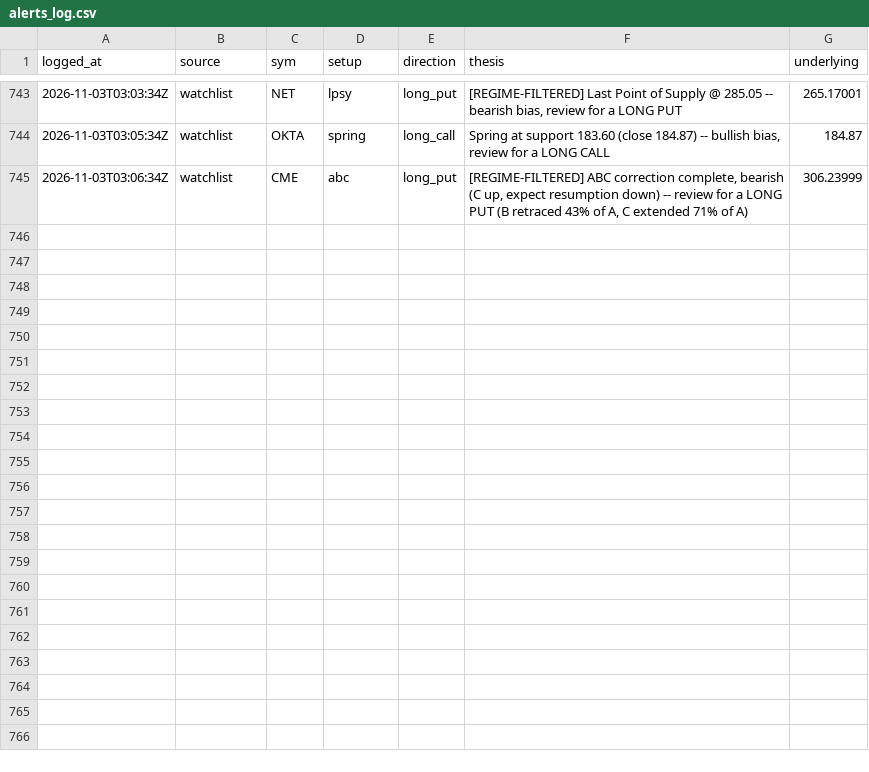
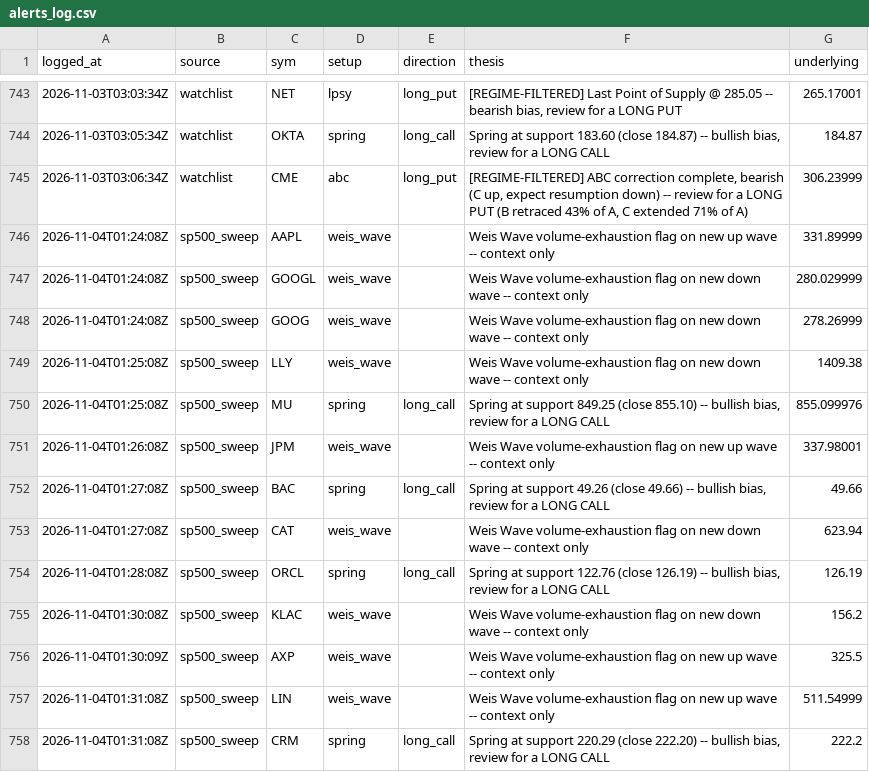
Before and after one commit to phani4393/wyckoff-scanner-ci, a CSV file: data/alerts_log.csv, drawn as a sheet; only a part is shown, gaps mark what is left out; the diff names each change by its address in the sheet, - before the commit and + after, or states it on an @@ line.

```diff
--- a/data/alerts_log.csv
+++ b/data/alerts_log.csv
+row 746: 2026-11-04T01:24:08Z | sp500_sweep | AAPL | weis_wave |  | Weis Wave volume-exhaustion flag on new up wave -- context only | 331.89999
+row 747: 2026-11-04T01:24:08Z | sp500_sweep | GOOGL | weis_wave |  | Weis Wave volume-exhaustion flag on new down wave -- context only | 280.029999
+row 748: 2026-11-04T01:24:08Z | sp500_sweep | GOOG | weis_wave |  | Weis Wave volume-exhaustion flag on new down wave -- context only | 278.26999
+row 749: 2026-11-04T01:25:08Z | sp500_sweep | LLY | weis_wave |  | Weis Wave volume-exhaustion flag on new down wave -- context only | 1409.38
+row 750: 2026-11-04T01:25:08Z | sp500_sweep | MU | spring | long_call | Spring at support 849.25 (close 855.10) -- bullish bias, review for a LONG CALL | 855.099976
+row 751: 2026-11-04T01:26:08Z | sp500_sweep | JPM | weis_wave |  | Weis Wave volume-exhaustion flag on new up wave -- context only | 337.98001
+row 752: 2026-11-04T01:27:08Z | sp500_sweep | BAC | spring | long_call | Spring at support 49.26 (close 49.66) -- bullish bias, review for a LONG CALL | 49.66
+row 753: 2026-11-04T01:27:08Z | sp500_sweep | CAT | weis_wave |  | Weis Wave volume-exhaustion flag on new down wave -- context only | 623.94
+row 754: 2026-11-04T01:28:08Z | sp500_sweep | ORCL | spring | long_call | Spring at support 122.76 (close 126.19) -- bullish bias, review for a LONG CALL | 126.19
+row 755: 2026-11-04T01:30:08Z | sp500_sweep | KLAC | weis_wave |  | Weis Wave volume-exhaustion flag on new down wave -- context only | 156.2
+row 756: 2026-11-04T01:30:09Z | sp500_sweep | AXP | weis_wave |  | Weis Wave volume-exhaustion flag on new up wave -- context only | 325.5
+row 757: 2026-11-04T01:31:08Z | sp500_sweep | LIN | weis_wave |  | Weis Wave volume-exhaustion flag on new up wave -- context only | 511.54999
+row 758: 2026-11-04T01:31:08Z | sp500_sweep | CRM | spring | long_call | Spring at support 220.29 (close 222.20) -- bullish bias, review for a LONG CALL | 222.2
```
